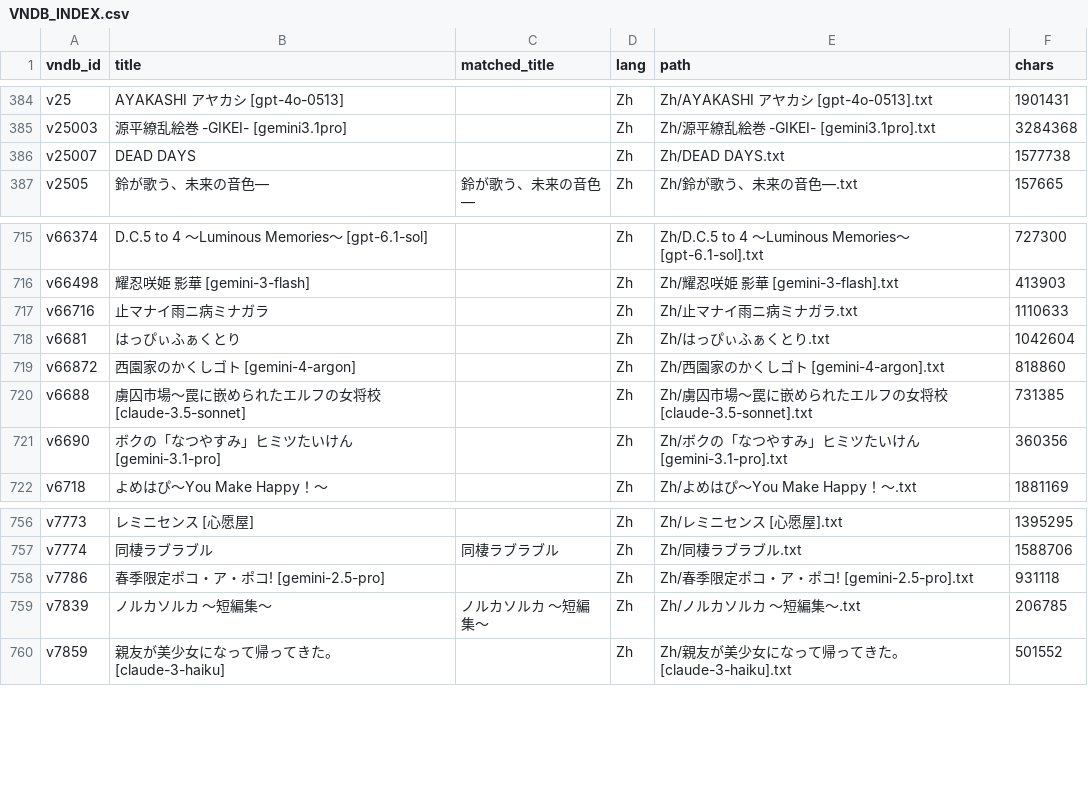
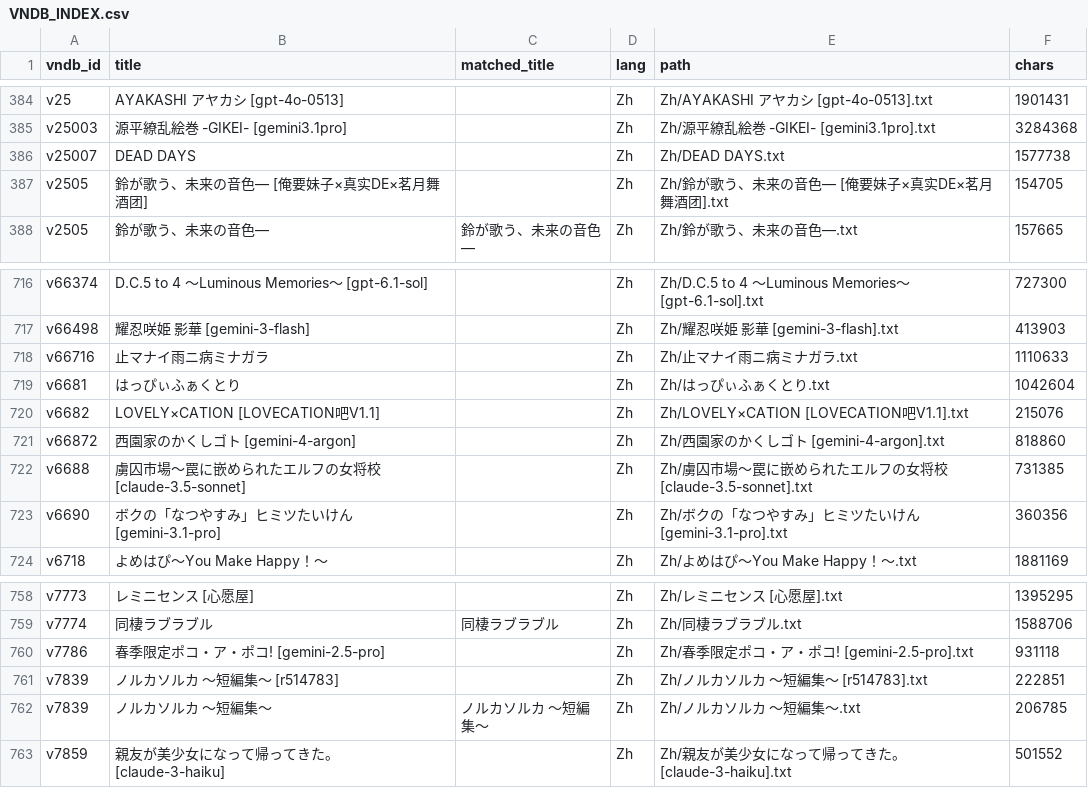
Before and after one commit to m-rui001/galgame-script-corpus, a CSV file: VNDB_INDEX.csv, drawn as a sheet; only a part is shown, gaps mark what is left out; the diff names each change by its address in the sheet, - before the commit and + after, or states it on an @@ line.

```diff
--- a/VNDB_INDEX.csv
+++ b/VNDB_INDEX.csv
+row 387: v2505 | 鈴が歌う、未来の音色― [俺要妹子×真实DE×茗月舞酒团] |  | Zh | Zh/鈴が歌う、未来の音色― [俺要妹子×真实DE×茗月舞酒团].txt | 154705
+row 720: v6682 | LOVELY×CATION [LOVECATION吧V1.1] |  | Zh | Zh/LOVELY×CATION [LOVECATION吧V1.1].txt | 215076
+row 761: v7839 | ノルカソルカ ～短編集～ [r514783] |  | Zh | Zh/ノルカソルカ ～短編集～ [r514783].txt | 222851
```
Also changed, not shown: MANIFEST.csv, SOURCES.csv, 4 other files.
